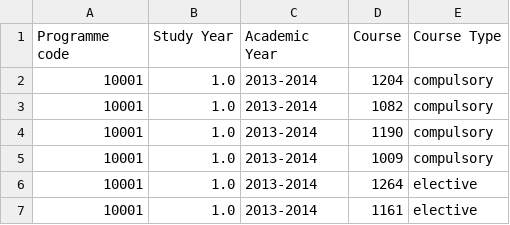
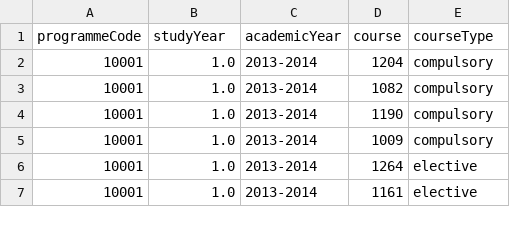
Before and after one commit to RidderTom/ADB, a CSV file: Programme_Courses_small.csv, drawn as a sheet; only a part is shown.

Commit message:
Update Programme_Courses_small.csv

```diff
--- a/Programme_Courses_small.csv
+++ b/Programme_Courses_small.csv
@@ -1,2 +1,2 @@
-Programme code,Study Year,Academic Year,Course,Course Type
+programmeCode,studyYear,academicYear,course,courseType
 10001,1.0,2013-2014,1204,compulsory
```
